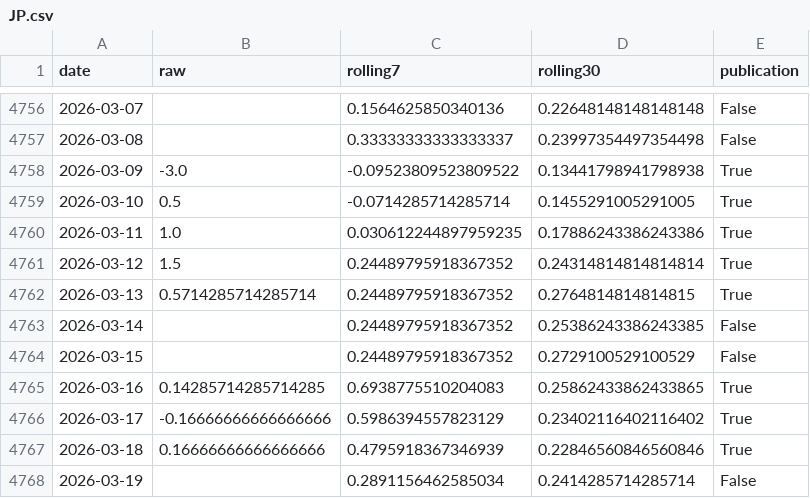
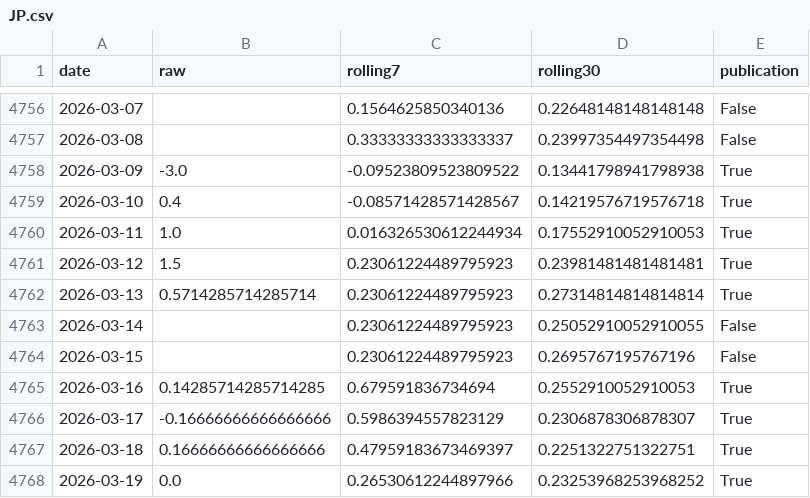
Before and after one commit to yangcy0126/dsi-index-site, a CSV file: data/JP.csv, drawn as a sheet; only a part is shown, gaps mark what is left out.

```diff
--- a/data/JP.csv
+++ b/data/JP.csv
@@ -4758,11 +4758,11 @@
 2026-03-09,-3.0,-0.09523809523809522,0.13441798941798938,True
-2026-03-10,0.5,-0.0714285714285714,0.1455291005291005,True
-2026-03-11,1.0,0.030612244897959235,0.17886243386243386,True
-2026-03-12,1.5,0.24489795918367352,0.24314814814814814,True
-2026-03-13,0.5714285714285714,0.24489795918367352,0.2764814814814815,True
-2026-03-14,,0.24489795918367352,0.25386243386243385,False
-2026-03-15,,0.24489795918367352,0.2729100529100529,False
-2026-03-16,0.14285714285714285,0.6938775510204083,0.25862433862433865,True
-2026-03-17,-0.16666666666666666,0.5986394557823129,0.23402116402116402,True
-2026-03-18,0.16666666666666666,0.4795918367346939,0.22846560846560846,True
-2026-03-19,,0.2891156462585034,0.2414285714285714,False
+2026-03-10,0.4,-0.08571428571428567,0.14219576719576718,True
+2026-03-11,1.0,0.016326530612244934,0.17552910052910053,True
+2026-03-12,1.5,0.23061224489795923,0.23981481481481481,True
+2026-03-13,0.5714285714285714,0.23061224489795923,0.27314814814814814,True
+2026-03-14,,0.23061224489795923,0.25052910052910055,False
+2026-03-15,,0.23061224489795923,0.2695767195767196,False
+2026-03-16,0.14285714285714285,0.679591836734694,0.2552910052910053,True
+2026-03-17,-0.16666666666666666,0.5986394557823129,0.2306878306878307,True
+2026-03-18,0.16666666666666666,0.47959183673469397,0.2251322751322751,True
+2026-03-19,0.0,0.26530612244897966,0.23253968253968252,True
```
Also changed, not shown: data/IN.csv, data/RU.csv, 16 other files.
